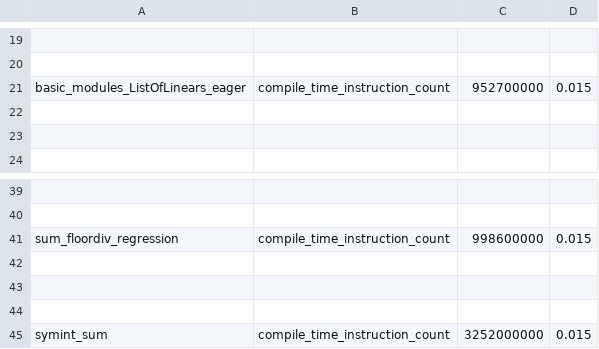
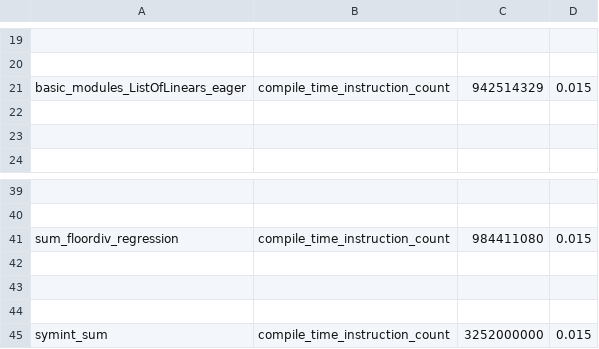
Before and after one commit to habilitacionescarn3/pytorch, a CSV file: benchmarks/dynamo/pr_time_benchmarks/expected_results.csv, drawn as a sheet; only a part is shown, gaps mark what is left out; the diff names each change by its address in the sheet, - before the commit and + after, or states it on an @@ line.

Commit message:
refresh expected results (#155817)
some changes landed when the test is recently unstable with out updating the results.
<img width="564" alt="Screenshot 2025-06-12 at 9 26 32 AM" src="https://github.com/user-attachments/assets/9a83f18b-f2a8-485d-a58e-67d8c161eb18" />

Pull Request resolved: https://github.com/pytorch/pytorch/pull/155817
Approved by: https://github.com/yushangdi

```diff
--- a/benchmarks/dynamo/pr_time_benchmarks/expected_results.csv
+++ b/benchmarks/dynamo/pr_time_benchmarks/expected_results.csv
-C21: 952700000
+C21: 942514329
-C41: 998600000
+C41: 984411080
```
